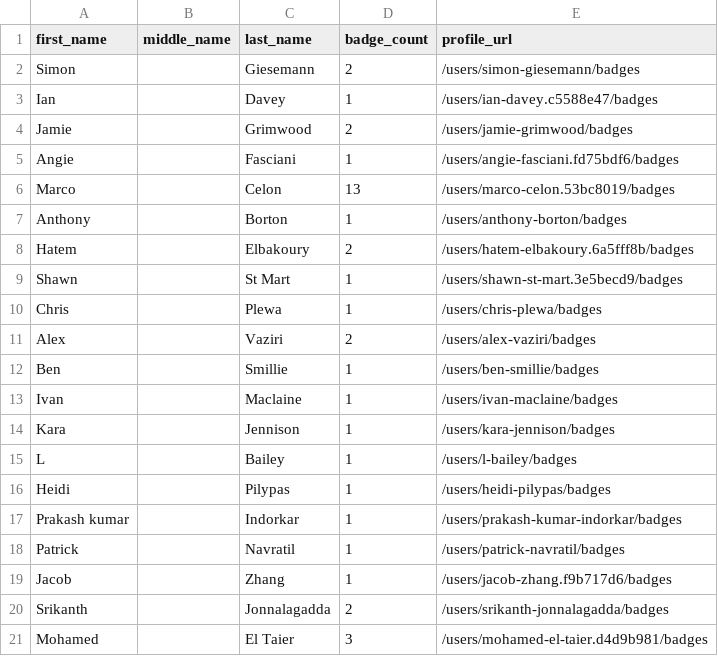
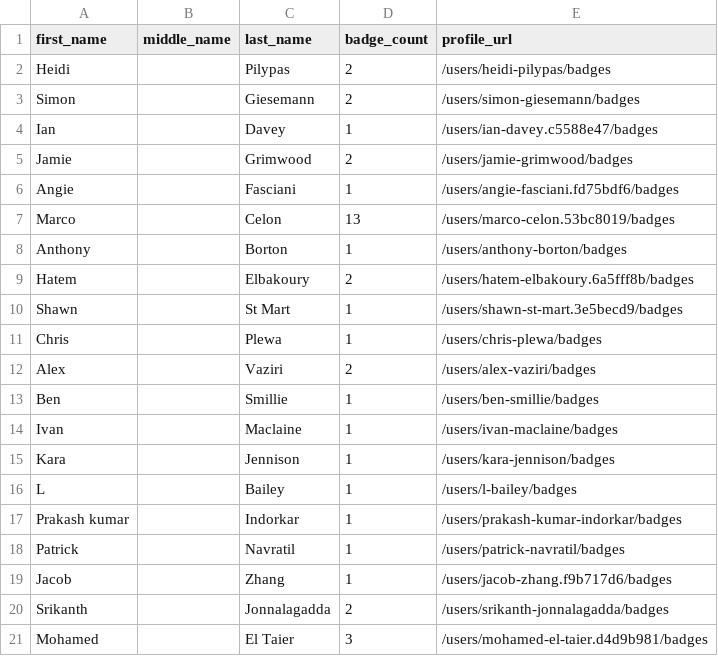
Before and after one commit to andrediasbr/github-certification-ranking, a CSV file: datasource/github-certs-australia.csv, drawn as a sheet; only a part is shown.

```diff
--- a/datasource/github-certs-australia.csv
+++ b/datasource/github-certs-australia.csv
@@ -1,2 +1,3 @@
 first_name,middle_name,last_name,badge_count,profile_url
+Heidi,,Pilypas,2,/users/heidi-pilypas/badges
 Simon,,Giesemann,2,/users/simon-giesemann/badges
@@ -15,3 +16,2 @@ Kara,,Jennison,1,/users/kara-jennison/badges
 L,,Bailey,1,/users/l-bailey/badges
-Heidi,,Pilypas,1,/users/heidi-pilypas/badges
 Prakash kumar,,Indorkar,1,/users/prakash-kumar-indorkar/badges
```
Also changed, not shown: datasource/github-certs-india.csv, datasource/github-certs-japan.csv, 16 other files.
